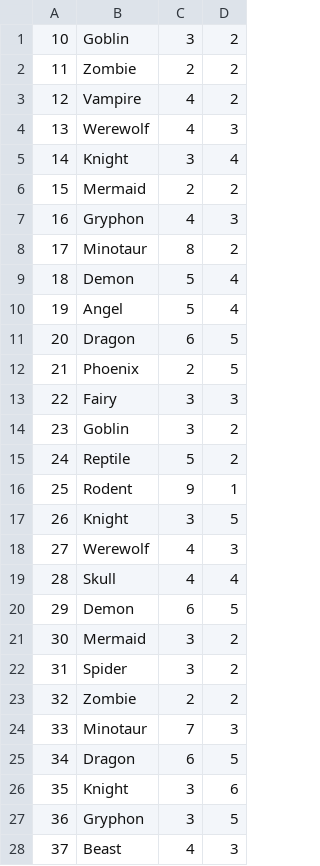
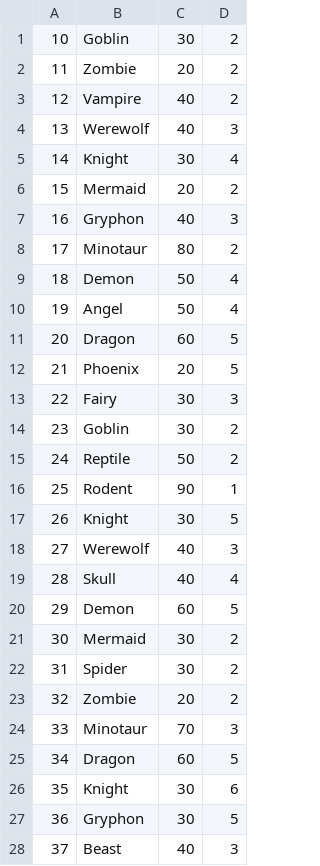
Before and after one commit to tlg-23-10-sde-4/JavaProject_Team4, a CSV file: Data/Cards.csv, drawn as a sheet; only a part is shown; the diff covers the shown part only.

```diff
--- a/Data/Cards.csv
+++ b/Data/Cards.csv
@@ -1,28 +1,28 @@
-10,Goblin,3,2
-11,Zombie,2,2
-12,Vampire,4,2
-13,Werewolf,4,3
-14,Knight,3,4
-15,Mermaid,2,2
-16,Gryphon,4,3
-17,Minotaur,8,2
-18,Demon,5,4
-19,Angel,5,4
-20,Dragon,6,5
-21,Phoenix,2,5
-22,Fairy,3,3
-23,Goblin,3,2
-24,Reptile,5,2
-25,Rodent,9,1
-26,Knight,3,5
-27,Werewolf,4,3
-28,Skull,4,4
-29,Demon,6,5
-30,Mermaid,3,2
-31,Spider,3,2
-32,Zombie,2,2
-33,Minotaur,7,3
-34,Dragon,6,5
-35,Knight,3,6
-36,Gryphon,3,5
-37,Beast,4,3
+10,Goblin,30,2
+11,Zombie,20,2
+12,Vampire,40,2
+13,Werewolf,40,3
+14,Knight,30,4
+15,Mermaid,20,2
+16,Gryphon,40,3
+17,Minotaur,80,2
+18,Demon,50,4
+19,Angel,50,4
+20,Dragon,60,5
+21,Phoenix,20,5
+22,Fairy,30,3
+23,Goblin,30,2
+24,Reptile,50,2
+25,Rodent,90,1
+26,Knight,30,5
+27,Werewolf,40,3
+28,Skull,40,4
+29,Demon,60,5
+30,Mermaid,30,2
+31,Spider,30,2
+32,Zombie,20,2
+33,Minotaur,70,3
+34,Dragon,60,5
+35,Knight,30,6
+36,Gryphon,30,5
+37,Beast,40,3
```
Also changed, not shown: 12 edited cells elsewhere in this file, 9 other files.
